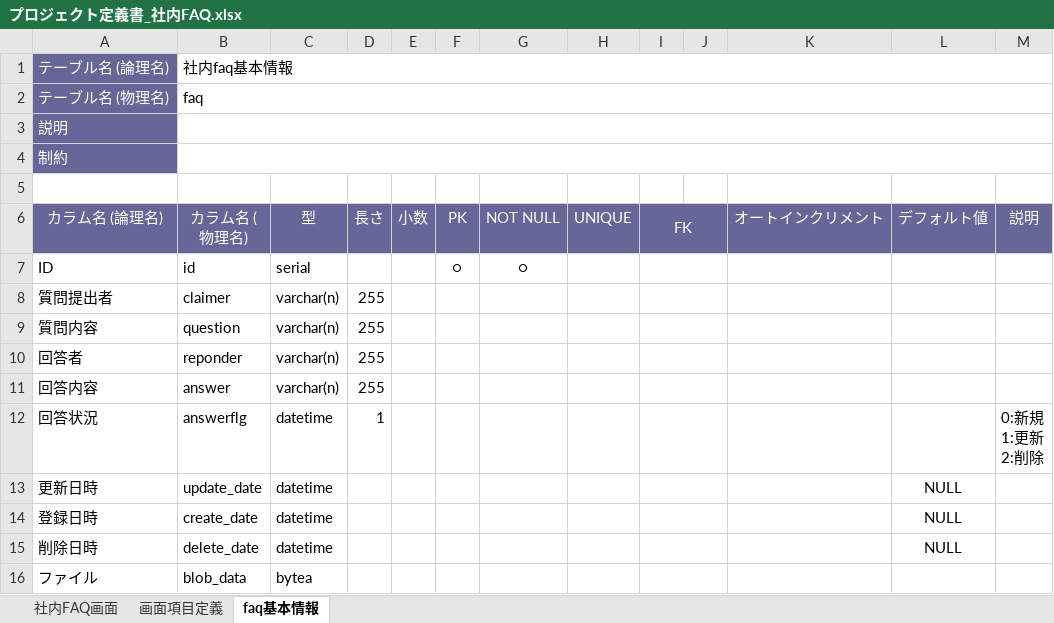
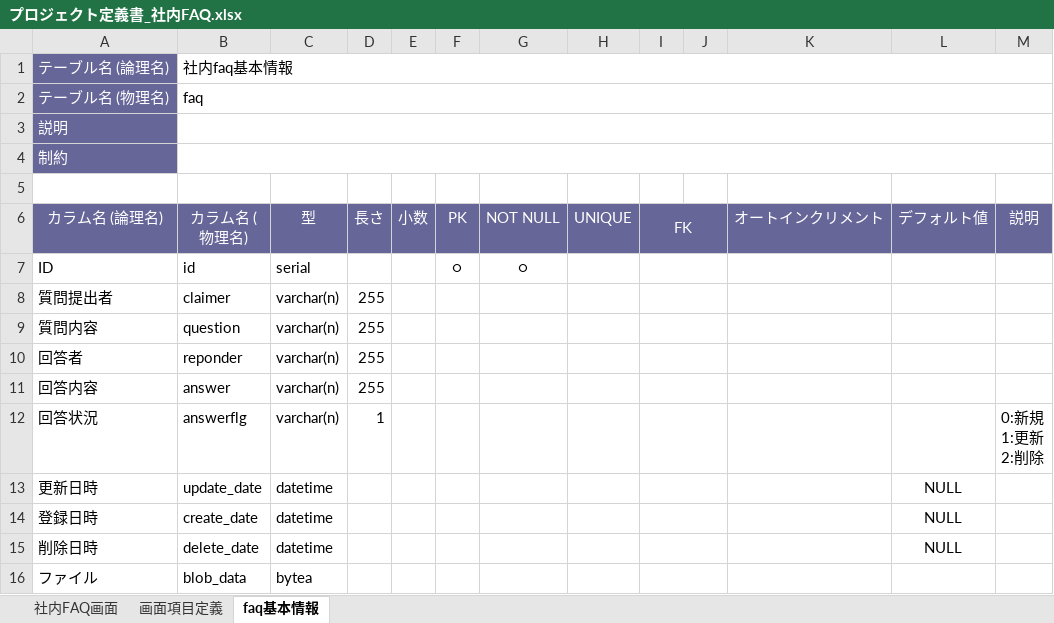
Before and after one commit to miaochsh/ShainKintaiKanri, an Excel workbook: Documents/プロジェクト定義書_社内FAQ.xlsx, sheet faq基本情報, drawn as a sheet; values as stored, in another font and other column widths than the file's, no borders; the diff names each change by its address in the sheet, - before the commit and + after, or states it on an @@ line.

```diff
--- a/Documents/プロジェクト定義書_社内FAQ.xlsx (sheet faq基本情報)
+++ b/Documents/プロジェクト定義書_社内FAQ.xlsx (sheet faq基本情報)
-C12 (型): datetime
+C12 (型): varchar(n)
```
Also changed, not shown: 10 other files.
